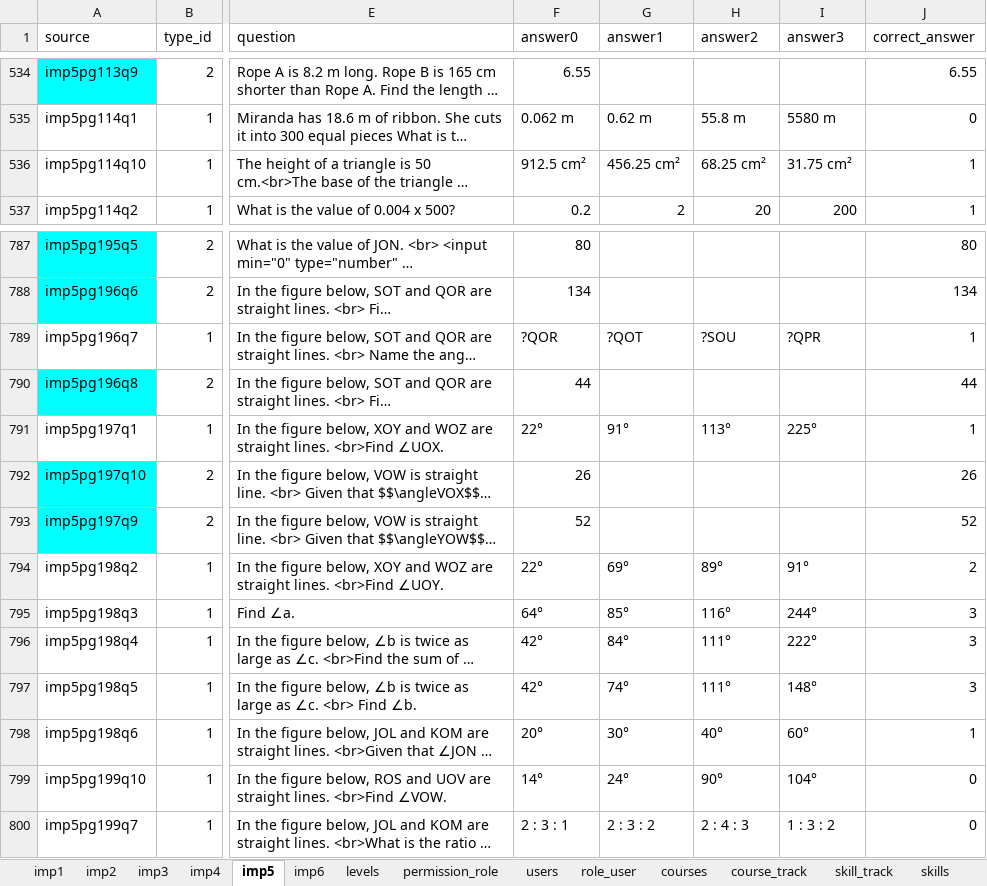
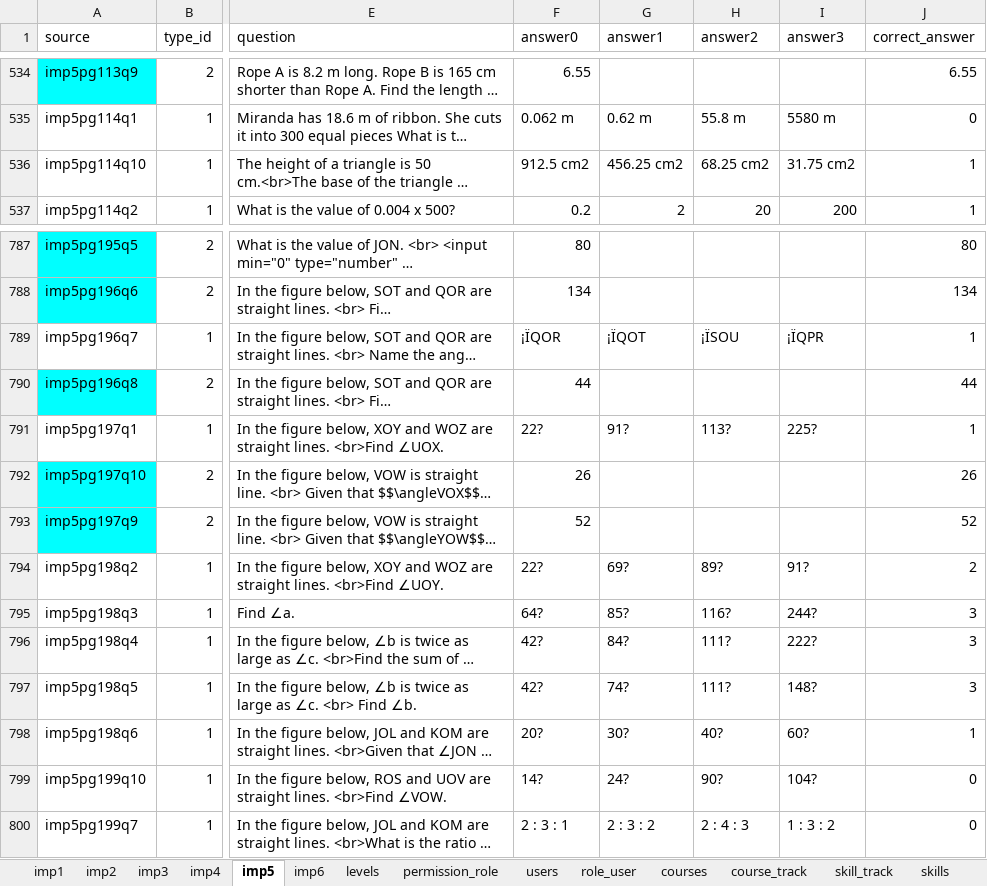
Before and after one commit to 2ppaamm/apiprod, an Excel workbook: public/questions.xlsx, sheet imp5, drawn as a sheet; only a part is shown, gaps mark what is left out; long unchanged cells end in …; values as stored, in another font and other column widths than the file's, no borders; the diff covers the shown part only; the diff names each change by its address in the sheet, - before the commit and + after, or states it on an @@ line.

```diff
--- a/public/questions.xlsx (sheet imp5)
+++ b/public/questions.xlsx (sheet imp5)
-F536 (answer0): 912.5 cm²
+F536 (answer0): 912.5 cm2
-G536 (answer1): 456.25 cm²
+G536 (answer1): 456.25 cm2
-H536 (answer2): 68.25 cm²
+H536 (answer2): 68.25 cm2
-I536 (answer3): 31.75 cm²
+I536 (answer3): 31.75 cm2
-F789 (answer0): ?QOR
+F789 (answer0): ¡ÏQOR
-G789 (answer1): ?QOT
+G789 (answer1): ¡ÏQOT
-H789 (answer2): ?SOU
+H789 (answer2): ¡ÏSOU
-I789 (answer3): ?QPR
+I789 (answer3): ¡ÏQPR
-F791 (answer0): 22°
+F791 (answer0): 22?
-G791 (answer1): 91°
+G791 (answer1): 91?
-H791 (answer2): 113°
+H791 (answer2): 113?
-I791 (answer3): 225°
+I791 (answer3): 225?
-F794 (answer0): 22°
+F794 (answer0): 22?
-G794 (answer1): 69°
+G794 (answer1): 69?
-H794 (answer2): 89°
+H794 (answer2): 89?
-I794 (answer3): 91°
+I794 (answer3): 91?
-F795 (answer0): 64°
+F795 (answer0): 64?
-G795 (answer1): 85°
+G795 (answer1): 85?
-H795 (answer2): 116°
+H795 (answer2): 116?
-I795 (answer3): 244°
+I795 (answer3): 244?
-F796:F797 (answer0): 42°
+F796:F797 (answer0): 42?
-G796 (answer1): 84°
+G796 (answer1): 84?
-H796:H797 (answer2): 111°
+H796:H797 (answer2): 111?
-I796 (answer3): 222°
+I796 (answer3): 222?
-G797 (answer1): 74°
+G797 (answer1): 74?
-I797 (answer3): 148°
+I797 (answer3): 148?
-F798 (answer0): 20°
+F798 (answer0): 20?
-G798 (answer1): 30°
+G798 (answer1): 30?
-H798 (answer2): 40°
+H798 (answer2): 40?
-I798 (answer3): 60°
+I798 (answer3): 60?
-F799 (answer0): 14°
+F799 (answer0): 14?
-G799 (answer1): 24°
+G799 (answer1): 24?
-H799 (answer2): 90°
+H799 (answer2): 90?
-I799 (answer3): 104°
+I799 (answer3): 104?
```
Also changed, not shown: 102 edited cells and cell formats elsewhere in this sheet, 4 other files.
